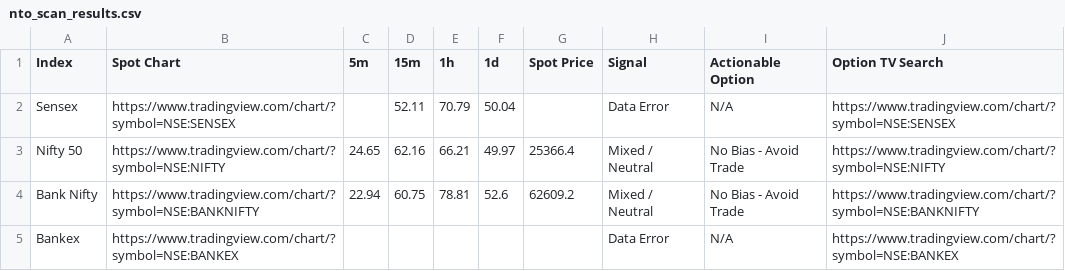
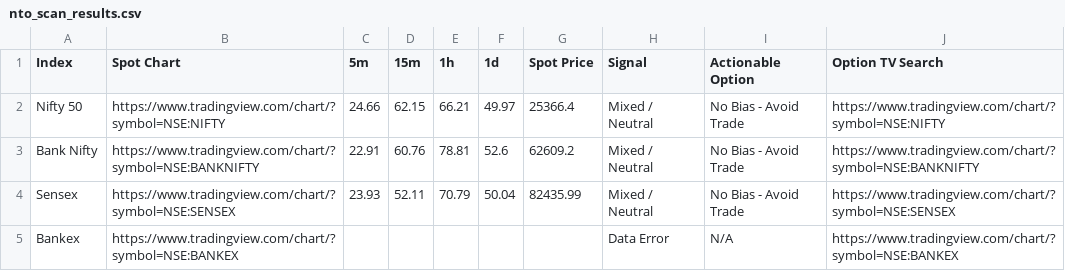
Before and after one commit to alok7d7-ux/my-nto-scanner-option, a CSV file: nto_scan_results.csv, drawn as a sheet.

```diff
--- a/nto_scan_results.csv
+++ b/nto_scan_results.csv
@@ -1,5 +1,5 @@
 Index,Spot Chart,5m,15m,1h,1d,Spot Price,Signal,Actionable Option,Option TV Search
-Sensex,https://www.tradingview.com/chart/?symbol=NSE:SENSEX,,52.11,70.79,50.04,,Data Error,N/A,https://www.tradingview.com/chart/?symbol=NSE:SENSEX
-Nifty 50,https://www.tradingview.com/chart/?symbol=NSE:NIFTY,24.65,62.16,66.21,49.97,25366.4,Mixed / Neutral,No Bias - Avoid Trade,https://www.tradingview.com/chart/?symbol=NSE:NIFTY
-Bank Nifty,https://www.tradingview.com/chart/?symbol=NSE:BANKNIFTY,22.94,60.75,78.81,52.6,62609.2,Mixed / Neutral,No Bias - Avoid Trade,https://www.tradingview.com/chart/?symbol=NSE:BANKNIFTY
+Nifty 50,https://www.tradingview.com/chart/?symbol=NSE:NIFTY,24.66,62.15,66.21,49.97,25366.4,Mixed / Neutral,No Bias - Avoid Trade,https://www.tradingview.com/chart/?symbol=NSE:NIFTY
+Bank Nifty,https://www.tradingview.com/chart/?symbol=NSE:BANKNIFTY,22.91,60.76,78.81,52.6,62609.2,Mixed / Neutral,No Bias - Avoid Trade,https://www.tradingview.com/chart/?symbol=NSE:BANKNIFTY
+Sensex,https://www.tradingview.com/chart/?symbol=NSE:SENSEX,23.93,52.11,70.79,50.04,82435.99,Mixed / Neutral,No Bias - Avoid Trade,https://www.tradingview.com/chart/?symbol=NSE:SENSEX
 Bankex,https://www.tradingview.com/chart/?symbol=NSE:BANKEX,,,,,,Data Error,N/A,https://www.tradingview.com/chart/?symbol=NSE:BANKEX
```
